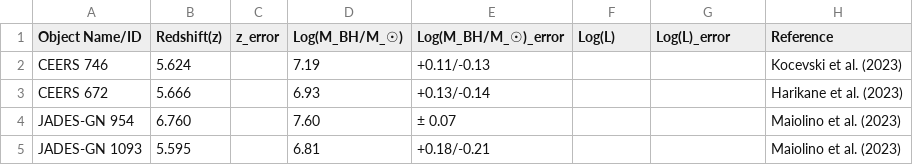
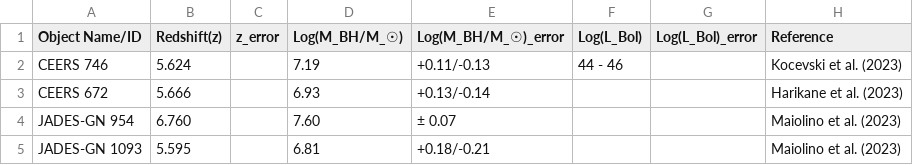
Before and after one commit to atauhd-ops/LRDs_list.csv, a CSV file: lrd_data.csv, drawn as a sheet; only a part is shown.

Commit message:
Update lrd_data.csv

```diff
--- a/lrd_data.csv
+++ b/lrd_data.csv
@@ -1,3 +1,3 @@
-Object Name/ID,Redshift(z),z_error,Log(M_BH/M_☉),Log(M_BH/M_☉)_error,Log(L),Log(L)_error,Reference
-CEERS 746,5.624,,7.19,+0.11/-0.13,,,Kocevski et al. (2023)
+Object Name/ID,Redshift(z),z_error,Log(M_BH/M_☉),Log(M_BH/M_☉)_error,Log(L_Bol),Log(L_Bol)_error,Reference
+CEERS 746,5.624,,7.19,+0.11/-0.13,44 - 46,,Kocevski et al. (2023)
 CEERS 672,5.666,,6.93,+0.13/-0.14,,,Harikane et al. (2023)
```
